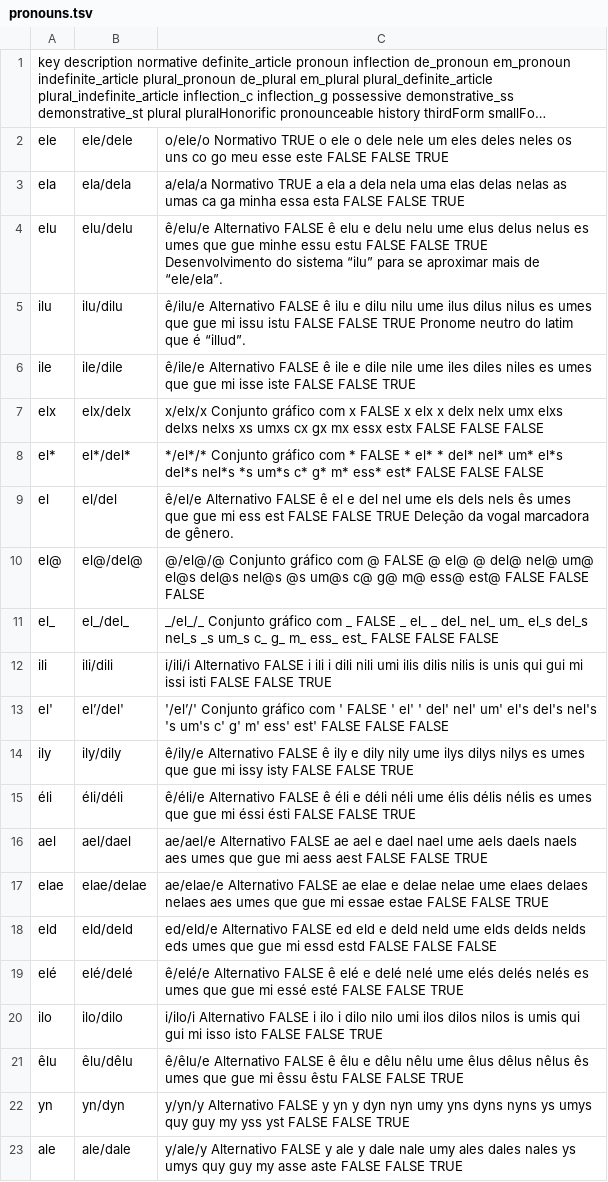
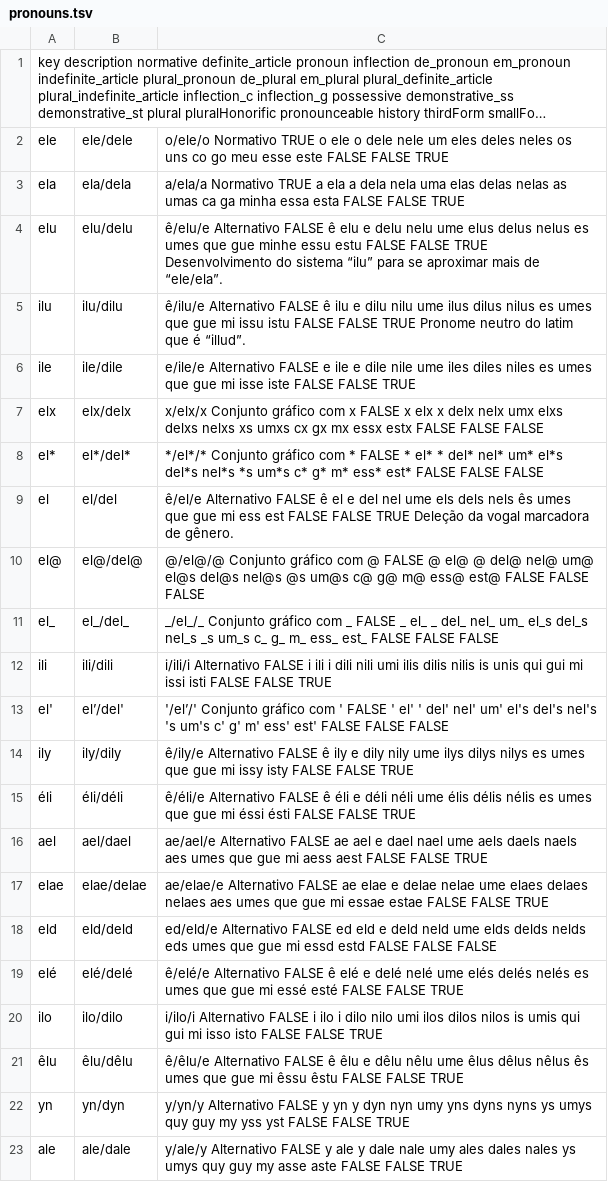
Before and after one commit to tutking24/pronounspage, a TSV file: locale/pt/pronouns/pronouns.tsv, drawn as a sheet; long unchanged cells end in ….

Commit message:
Update locale/pt/pronouns/pronouns.tsv

```diff
--- a/locale/pt/pronouns/pronouns.tsv
+++ b/locale/pt/pronouns/pronouns.tsv
@@ -5,3 +5,3 @@ elu,elu/delu,ê/elu/e Alternativo FALSE ê elu e delu nelu ume elus delus nelus
 ilu,ilu/dilu,ê/ilu/e Alternativo FALSE ê ilu e dilu nilu ume ilus dilus nilus es umes que gue mi issu istu FALSE FALSE TRUE	Pronome neutro do latim que é “illud”.
-ile,ile/dile,ê/ile/e Alternativo FALSE ê ile e dile nile ume iles diles niles es umes que gue mi isse iste FALSE FALSE TRUE
+ile,ile/dile,e/ile/e Alternativo FALSE e ile e dile nile ume iles diles niles es umes que gue mi isse iste FALSE FALSE TRUE
 elx,elx/delx,x/elx/x Conjunto gráfico com x FALSE x elx x delx nelx umx elxs delxs nelxs xs umxs cx gx mx essx estx FALSE FALSE FALSE
```
